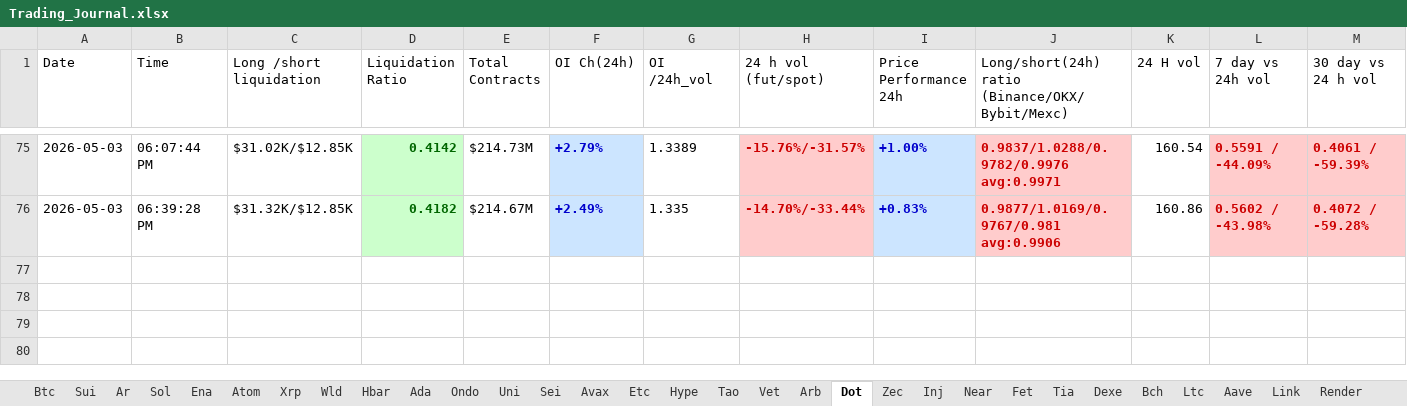
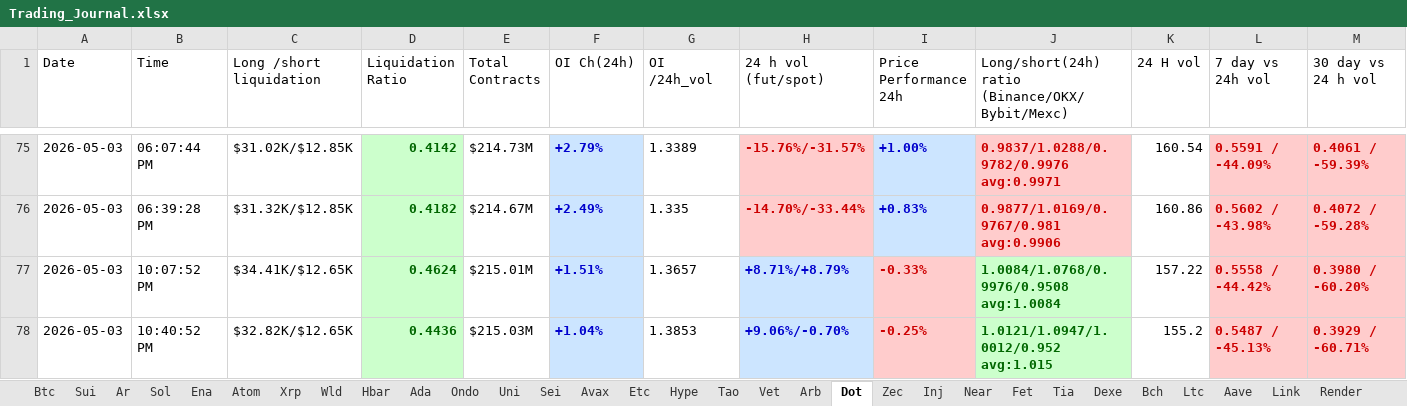
Before and after one commit to nooralam112358/coinglass-collector, an Excel workbook: Trading_Journal.xlsx, sheet Dot, drawn as a sheet; only a part is shown, gaps mark what is left out; values as stored, in another font and other column widths than the file's, no borders; rows hold the shown columns only; the diff names each change by its address in the sheet, - before the commit and + after, or states it on an @@ line.

```diff
--- a/Trading_Journal.xlsx (sheet Dot)
+++ b/Trading_Journal.xlsx (sheet Dot)
+row 77: 2026-05-03 | 10:07:52 PM | $34.41K/$12.65K | 0.4624 | $215.01M | +1.51% | 1.3657 | +8.71%/+8.79% | -0.33% | 1.0084/1.0768/0.9976/0.9508 avg:1.0084 | 157.22 | 0.5558 / -44.42% | 0.3980 / -60.20%
+row 78: 2026-05-03 | 10:40:52 PM | $32.82K/$12.65K | 0.4436 | $215.03M | +1.04% | 1.3853 | +9.06%/-0.70% | -0.25% | 1.0121/1.0947/1.0012/0.952 avg:1.015 | 155.2 | 0.5487 / -45.13% | 0.3929 / -60.71%
```
Also changed, not shown: sheet Near, sheet Bch, sheet Hype, sheet Uni, sheet Bnb, sheet Fet, 25 more sheets.
